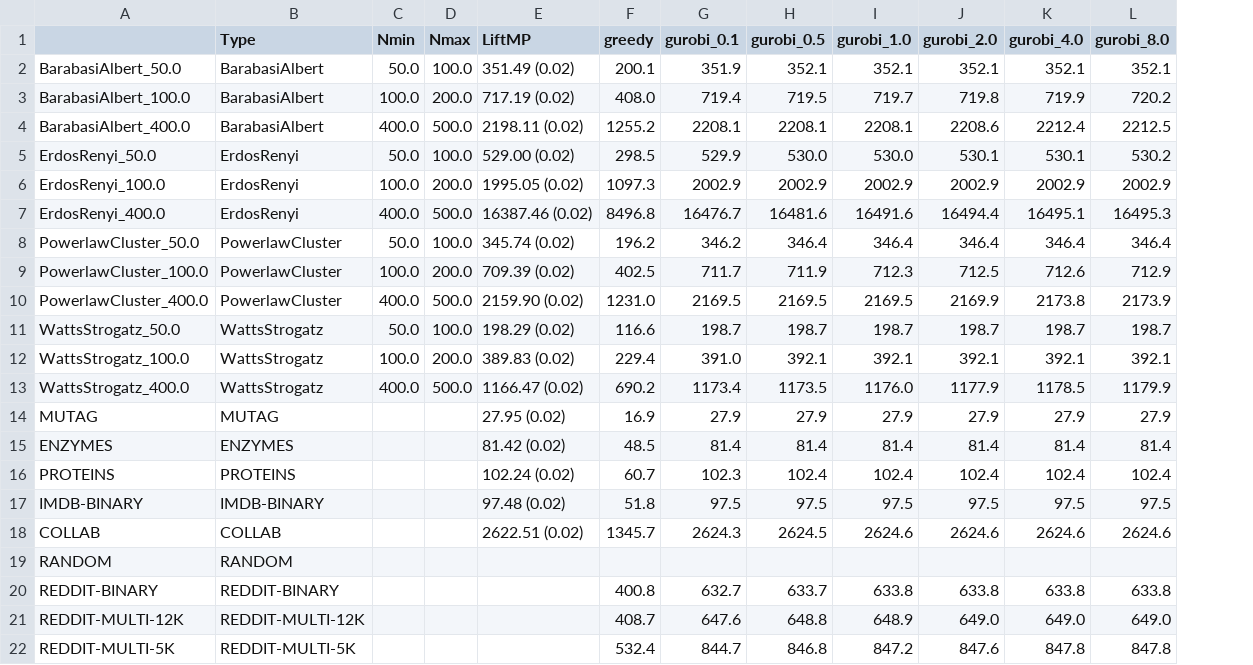
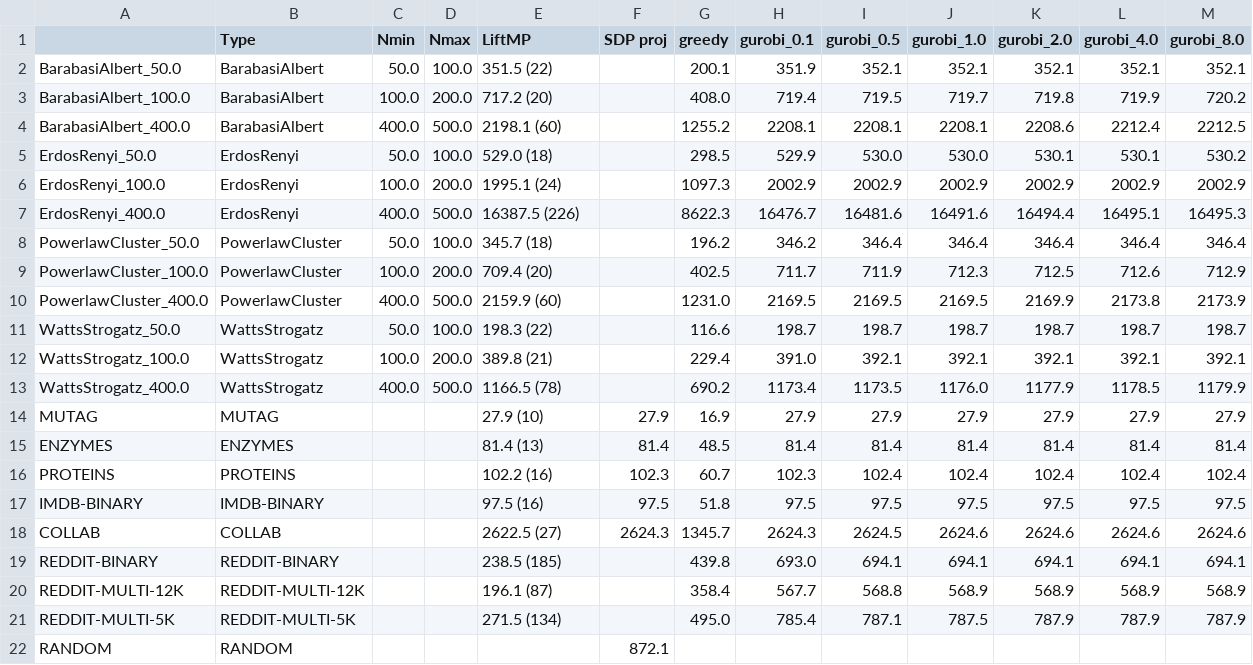
Before and after one commit to penlu/bespoke-gnn4do, a CSV file: analysis_ipynb/Table2_maxcut.csv, drawn as a sheet; removed rows and columns are numbered as before the commit, all else as after; the diff names each change by its address in the sheet, - before the commit and + after, or states it on an @@ line.

```diff
--- a/analysis_ipynb/Table2_maxcut.csv
+++ b/analysis_ipynb/Table2_maxcut.csv
+column F (SDP proj), rows 14-18: 27.9 | 81.4 | 102.3 | 97.5 | 2624.3; row 22: 872.1
-E2 (LiftMP): 351.49 (0.02)
+E2 (LiftMP): 351.5 (22)
-E3 (LiftMP): 717.19 (0.02)
+E3 (LiftMP): 717.2 (20)
-E4 (LiftMP): 2198.11 (0.02)
+E4 (LiftMP): 2198.1 (60)
-E5 (LiftMP): 529.00 (0.02)
+E5 (LiftMP): 529.0 (18)
-E6 (LiftMP): 1995.05 (0.02)
+E6 (LiftMP): 1995.1 (24)
-E7 (LiftMP): 16387.46 (0.02)
+E7 (LiftMP): 16387.5 (226)
-G7 (greedy): 8496.8
+G7 (greedy): 8622.3
-E8 (LiftMP): 345.74 (0.02)
+E8 (LiftMP): 345.7 (18)
-E9 (LiftMP): 709.39 (0.02)
+E9 (LiftMP): 709.4 (20)
-E10 (LiftMP): 2159.90 (0.02)
+E10 (LiftMP): 2159.9 (60)
-E11 (LiftMP): 198.29 (0.02)
+E11 (LiftMP): 198.3 (22)
-E12 (LiftMP): 389.83 (0.02)
+E12 (LiftMP): 389.8 (21)
-E13 (LiftMP): 1166.47 (0.02)
+E13 (LiftMP): 1166.5 (78)
-E14 (LiftMP): 27.95 (0.02)
+E14 (LiftMP): 27.9 (10)
-E15 (LiftMP): 81.42 (0.02)
+E15 (LiftMP): 81.4 (13)
-E16 (LiftMP): 102.24 (0.02)
+E16 (LiftMP): 102.2 (16)
-E17 (LiftMP): 97.48 (0.02)
+E17 (LiftMP): 97.5 (16)
-E18 (LiftMP): 2622.51 (0.02)
+E18 (LiftMP): 2622.5 (27)
+row 19: REDDIT-BINARY | REDDIT-BINARY |  |  | 238.5 (185) |  | 439.8 | 693.0 | 694.1 | 694.1 | 694.1 | 694.1 | 694.1
+row 20: REDDIT-MULTI-12K | REDDIT-MULTI-12K |  |  | 196.1 (87) |  | 358.4 | 567.7 | 568.8 | 568.9 | 568.9 | 568.9 | 568.9
+row 21: REDDIT-MULTI-5K | REDDIT-MULTI-5K |  |  | 271.5 (134) |  | 495.0 | 785.4 | 787.1 | 787.5 | 787.9 | 787.9 | 787.9
-row 20: REDDIT-BINARY | REDDIT-BINARY |  |  |  | 400.8 | 632.7 | 633.7 | 633.8 | 633.8 | 633.8 | 633.8
-row 21: REDDIT-MULTI-12K | REDDIT-MULTI-12K |  |  |  | 408.7 | 647.6 | 648.8 | 648.9 | 649.0 | 649.0 | 649.0
-row 22: REDDIT-MULTI-5K | REDDIT-MULTI-5K |  |  |  | 532.4 | 844.7 | 846.8 | 847.2 | 847.6 | 847.8 | 847.8
```
Also changed, not shown: analysis_ipynb/Table1_VC.csv, analysis_ipynb/Table1_maxcut.csv, 13 other files.
